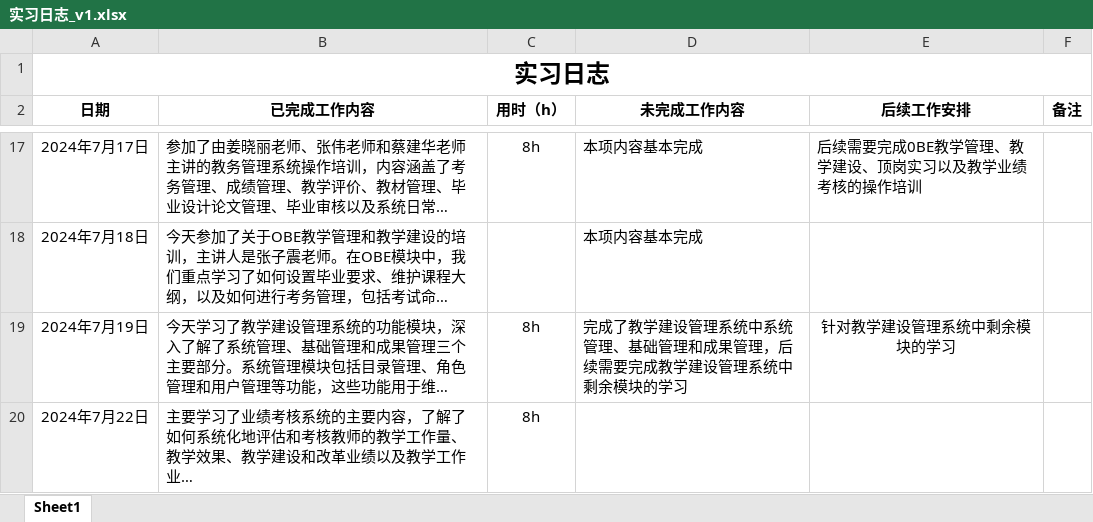
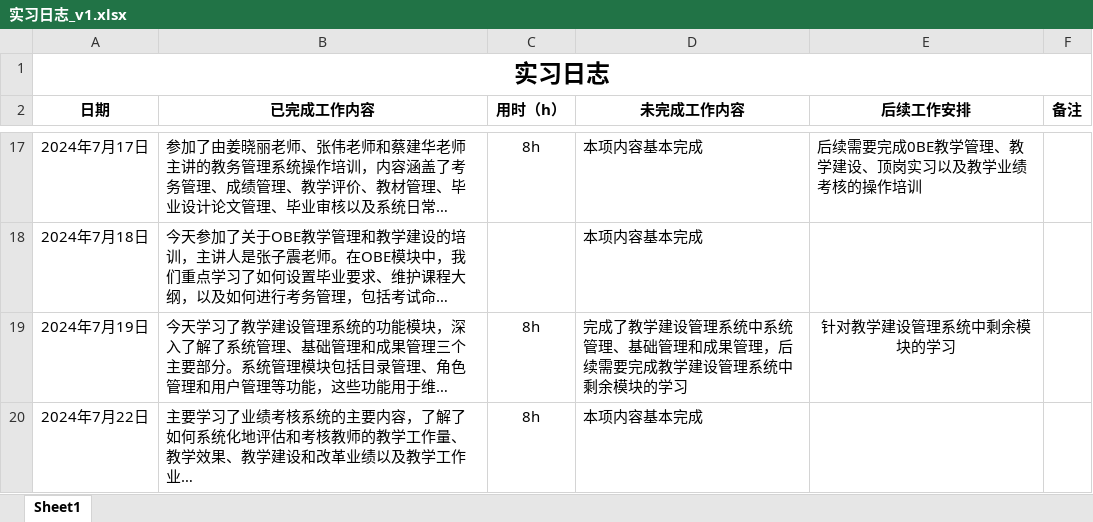
Before and after one commit to jdw-art/JavaRepository, an Excel workbook: 实习日志_v1.xlsx, sheet Sheet1, drawn as a sheet; only a part is shown, gaps mark what is left out; long unchanged cells end in …; values as stored, in another font and other column widths than the file's, no borders; the diff covers the shown part only; the diff names each change by its address in the sheet, - before the commit and + after, or states it on an @@ line.

```diff
--- a/实习日志_v1.xlsx (sheet Sheet1)
+++ b/实习日志_v1.xlsx (sheet Sheet1)
-D20 (未完成工作内容): (empty)
+D20 (未完成工作内容): 本项内容基本完成
```
Also changed, not shown: 3 edited cells elsewhere in this sheet, 1 other file.
